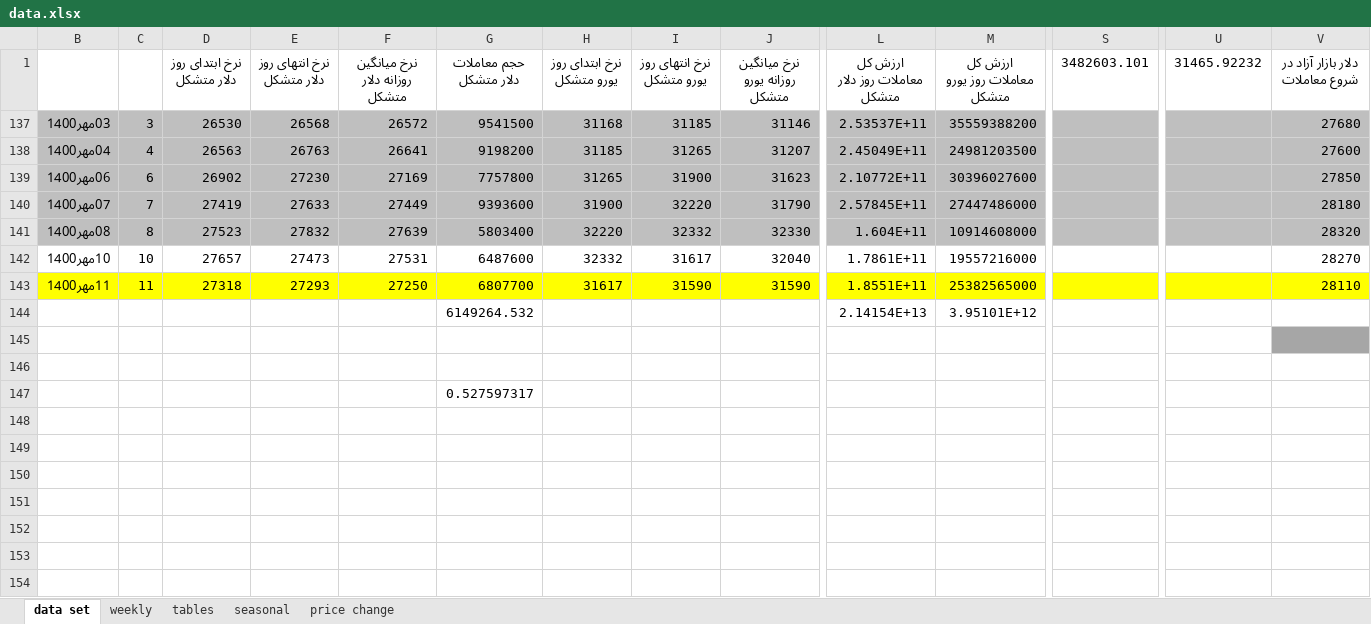
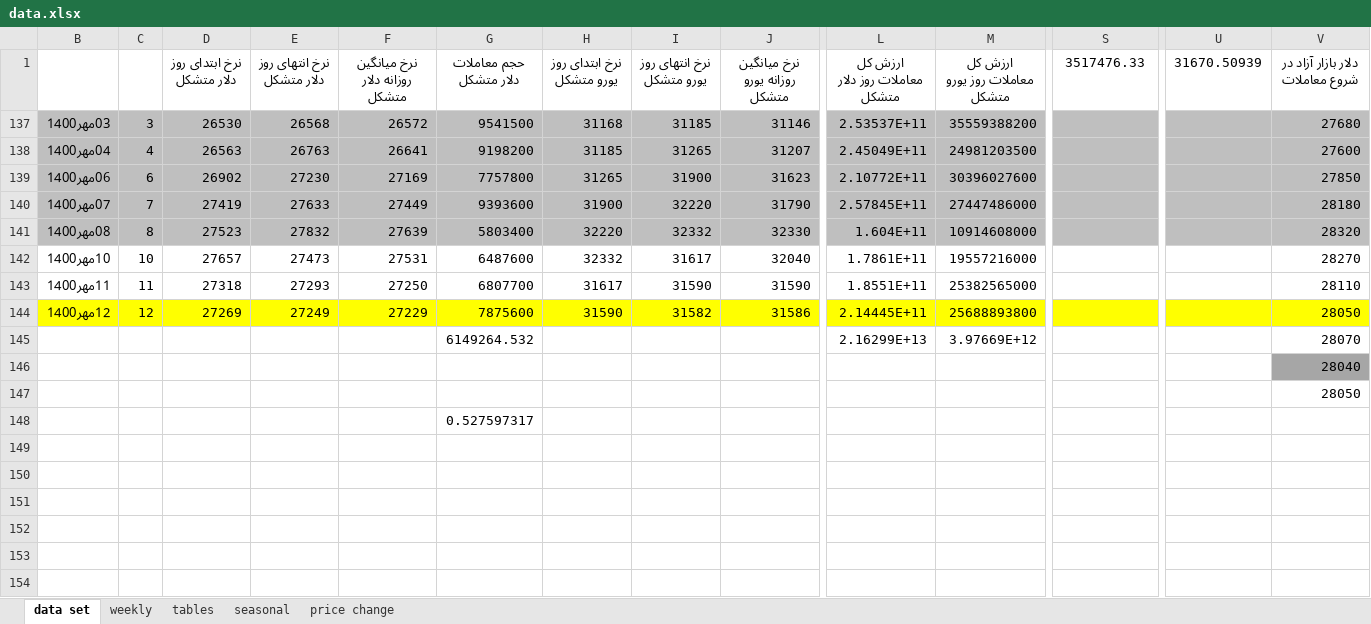
Before and after one commit to moeinmir/dendataset, an Excel workbook: data.xlsx, sheet data set, drawn as a sheet; only a part is shown, gaps mark what is left out; the shorter side is filled out with more unchanged rows; values as stored, in another font and other column widths than the file's, no borders; addresses are those after the commit; rows hold the shown columns only; the diff covers the shown part only; the diff names each change by its address in the sheet, - before the commit and + after, or states it on an @@ line.

```diff
--- a/data.xlsx (sheet data set)
+++ b/data.xlsx (sheet data set)
-S1: 3482603.101
+S1: 3517476.33
-U1: 31465.92232
+U1: 31670.50939
-B143:V143 fill: #FFFF00
+B143:V143 fill: none
+row 144: 12مهر1400 | 12 | 27269 | 27249 | 27229 | 7875600 | 31590 | 31582 | 31586 | 2.14445E+11 | 25688893800 |  |  | 28050
-L145 (ارزش کل معاملات روز دلار متشکل): 2.14154E+13
+L145 (ارزش کل معاملات روز دلار متشکل): 2.16299E+13
-M145 (ارزش کل معاملات روز یورو متشکل): 3.95101E+12
+M145 (ارزش کل معاملات روز یورو متشکل): 3.97669E+12
-V145 (دلار بازار آزاد در شروع معاملات): (empty)
+V145 (دلار بازار آزاد در شروع معاملات): 28070
-V146 (دلار بازار آزاد در شروع معاملات): (empty)
+V146 (دلار بازار آزاد در شروع معاملات): 28040
-V147 (دلار بازار آزاد در شروع معاملات): (empty)
+V147 (دلار بازار آزاد در شروع معاملات): 28050
```
Also changed, not shown: cell formats elsewhere in this sheet, sheet tables, sheet price change, formulas that keep their value, charts or pictures, format.xlsx, gold_coin_prices.xlsx.
